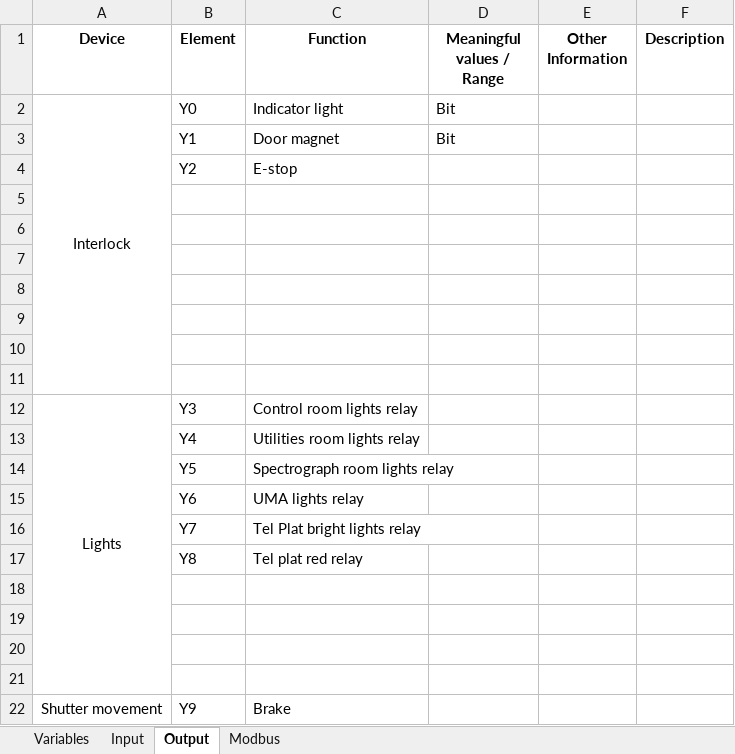
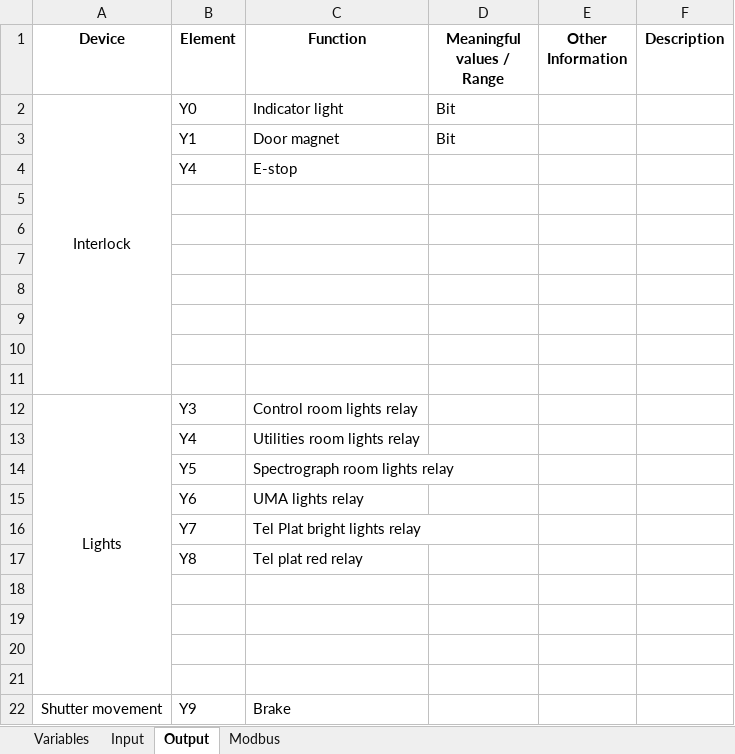
Before and after one commit to sdss/LVM_Enclosure_PLC, an Excel workbook: Documentation/PLC variables.xlsx, sheet Output, drawn as a sheet; values as stored, in another font and other column widths than the file's, no borders; charts and pictures not drawn; the diff names each change by its address in the sheet, - before the commit and + after, or states it on an @@ line.

```diff
--- a/Documentation/PLC variables.xlsx (sheet Output)
+++ b/Documentation/PLC variables.xlsx (sheet Output)
-B4 (Element): Y2
+B4 (Element): Y4
```
Also changed, not shown: sheet Modbus, sheet Variables, sheet Input, 5 other files.
